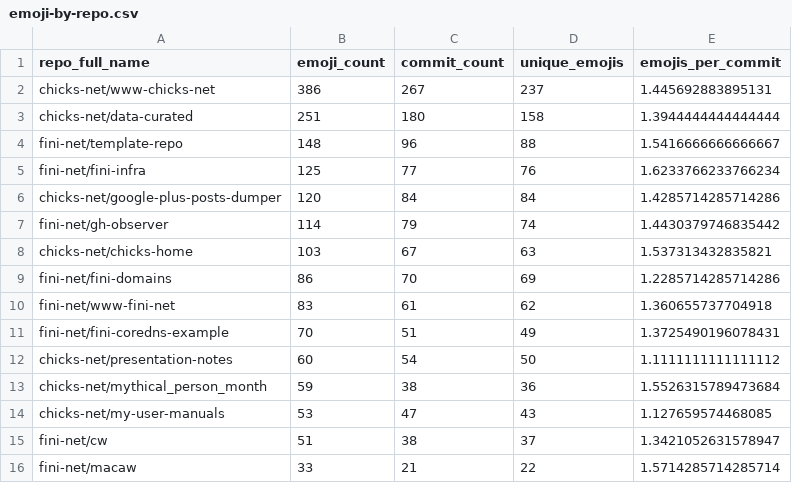
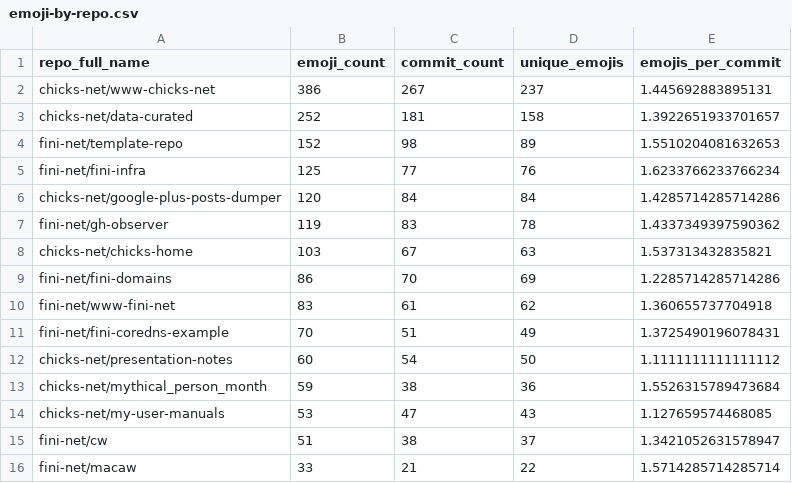
Before and after one commit to chicks-net/data-curated, a CSV file: individuals/chicks/github/commits-analysis/emoji-by-repo.csv, drawn as a sheet.

```diff
--- a/individuals/chicks/github/commits-analysis/emoji-by-repo.csv
+++ b/individuals/chicks/github/commits-analysis/emoji-by-repo.csv
@@ -2,7 +2,7 @@ repo_full_name,emoji_count,commit_count,unique_emojis,emojis_per_commit
 chicks-net/www-chicks-net,386,267,237,1.445692883895131
-chicks-net/data-curated,251,180,158,1.3944444444444444
-fini-net/template-repo,148,96,88,1.5416666666666667
+chicks-net/data-curated,252,181,158,1.3922651933701657
+fini-net/template-repo,152,98,89,1.5510204081632653
 fini-net/fini-infra,125,77,76,1.6233766233766234
 chicks-net/google-plus-posts-dumper,120,84,84,1.4285714285714286
-fini-net/gh-observer,114,79,74,1.4430379746835442
+fini-net/gh-observer,119,83,78,1.4337349397590362
 chicks-net/chicks-home,103,67,63,1.537313432835821
```
Also changed, not shown: individuals/chicks/github/commits-analysis/emoji-frequency.csv, individuals/chicks/github/commits-analysis/emoji-summary.csv, 15 other files.
